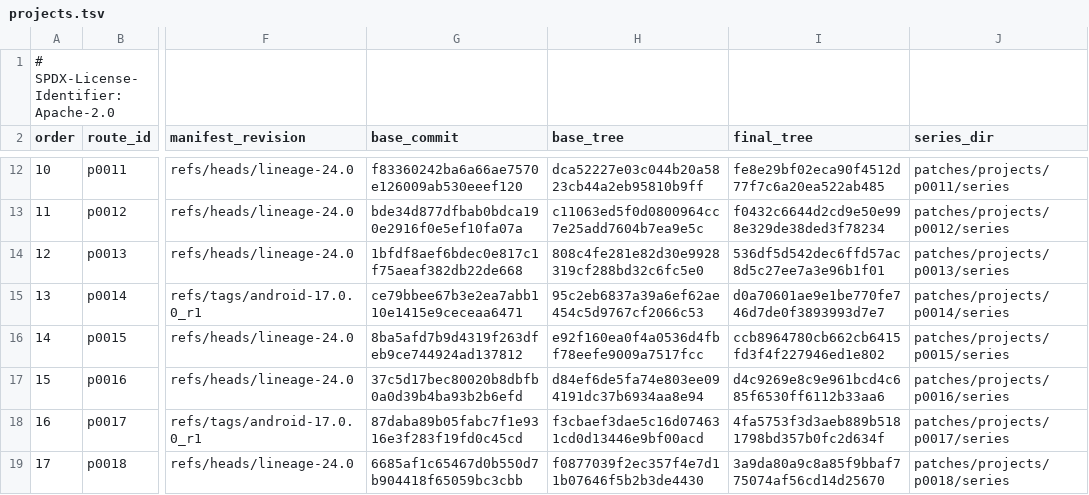
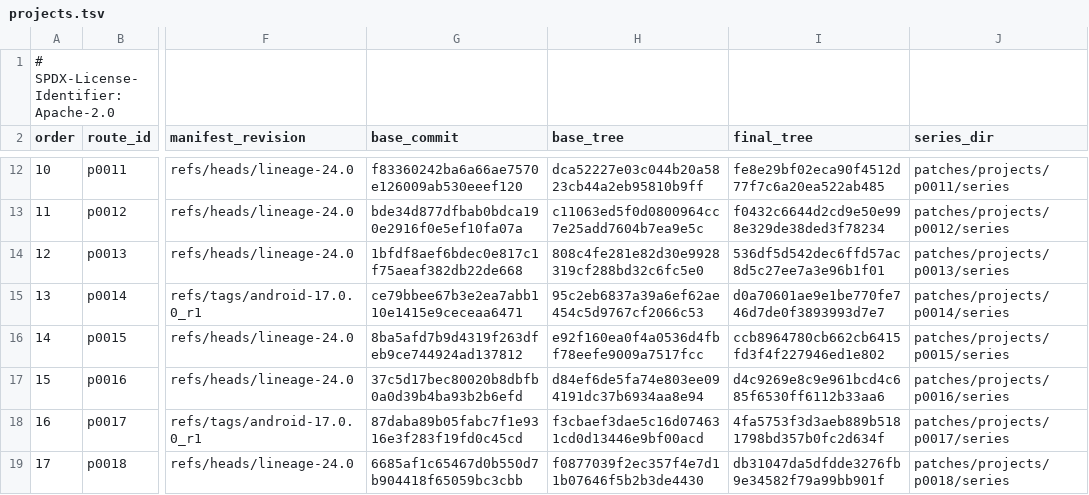
Before and after one commit to 1972nollus/Kernarium, a TSV file: android/lineage-24/patches/projects.tsv, drawn as a sheet; only a part is shown, gaps mark what is left out; the diff names each change by its address in the sheet, - before the commit and + after, or states it on an @@ line.

```diff
--- a/android/lineage-24/patches/projects.tsv
+++ b/android/lineage-24/patches/projects.tsv
-I19 (final_tree): 3a9da80a9c8a85f9bbaf775074af56cd14d25670
+I19 (final_tree): db31047da5dfdde3276fb9e34582f79a99bb901f
```
Also changed, not shown: android/lineage-24/patches/projects/p0018/series/series.tsv, 1 other file.
